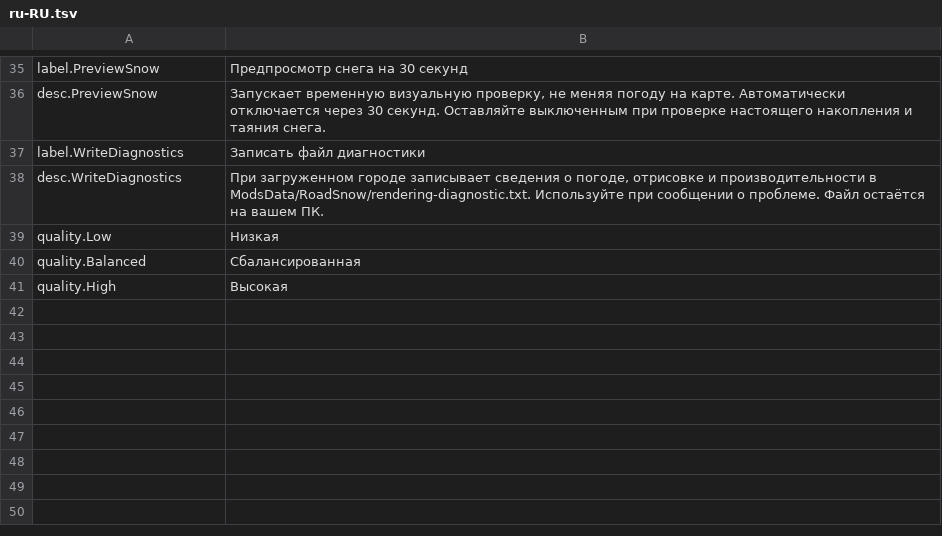
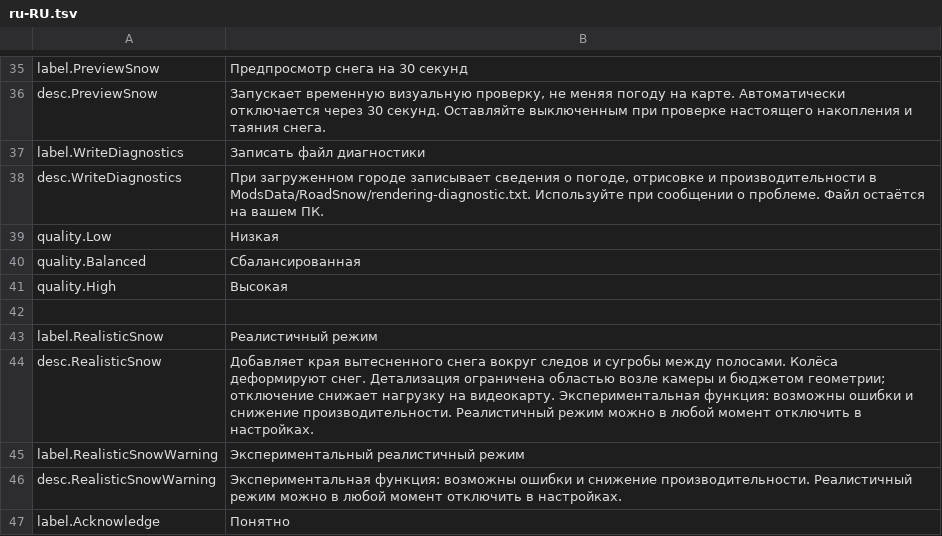
Before and after one commit to felipeljj/SnowyRoads, a TSV file: src/RoadSnow.Mod/Locales/ru-RU.tsv, drawn as a sheet; only a part is shown, gaps mark what is left out.

Commit message:
Improve snow geometry, traffic wear and rendering performance

```diff
--- a/src/RoadSnow.Mod/Locales/ru-RU.tsv
+++ b/src/RoadSnow.Mod/Locales/ru-RU.tsv
@@ -41 +41,7 @@ quality.Balanced	Сбалансированная
 quality.High	Высокая
+
+label.RealisticSnow	Реалистичный режим
+desc.RealisticSnow	Добавляет края вытесненного снега вокруг следов и сугробы между полосами. Колёса деформируют снег. Детализация ограничена областью возле камеры и бюджетом геометрии; отключение снижает нагрузку на видеокарту. Экспериментальная функция: возможны ошибки и снижение производительности. Реалистичный режим можно в любой момент отключить в настройках.
+label.RealisticSnowWarning	Экспериментальный реалистичный режим
+desc.RealisticSnowWarning	Экспериментальная функция: возможны ошибки и снижение производительности. Реалистичный режим можно в любой момент отключить в настройках.
+label.Acknowledge	Понятно
```
Also changed, not shown: src/RoadSnow.Mod/Locales/de-DE.tsv, src/RoadSnow.Mod/Locales/es-ES.tsv, 50 other files.
